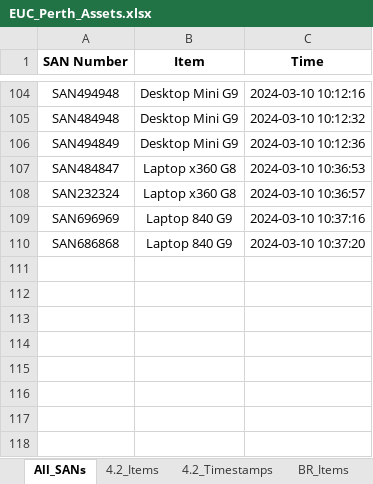
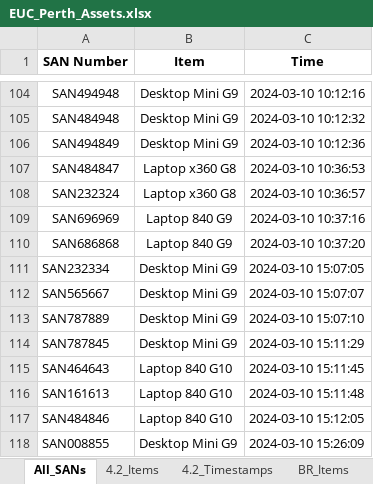
Before and after one commit to m4cd4r4/Assets_App, an Excel workbook: EUC_Perth_Assets.xlsx, sheet All_SANs, drawn as a sheet; only a part is shown, gaps mark what is left out; values as stored, in another font and other column widths than the file's, no borders; the diff names each change by its address in the sheet, - before the commit and + after, or states it on an @@ line.

```diff
--- a/EUC_Perth_Assets.xlsx (sheet All_SANs)
+++ b/EUC_Perth_Assets.xlsx (sheet All_SANs)
+row 111: SAN232334 | Desktop Mini G9 | 2024-03-10 15:07:05
+row 112: SAN565667 | Desktop Mini G9 | 2024-03-10 15:07:07
+row 113: SAN787889 | Desktop Mini G9 | 2024-03-10 15:07:10
+row 114: SAN787845 | Desktop Mini G9 | 2024-03-10 15:11:29
+row 115: SAN464643 | Laptop 840 G10 | 2024-03-10 15:11:45
+row 116: SAN161613 | Laptop 840 G10 | 2024-03-10 15:11:48
+row 117: SAN484846 | Laptop 840 G10 | 2024-03-10 15:12:05
+row 118: SAN008855 | Desktop Mini G9 | 2024-03-10 15:26:09
```
Also changed, not shown: sheet 4.2_Timestamps, sheet BR_Timestamps, sheet 4.2_Items, sheet BR_Items, 5 other files.
